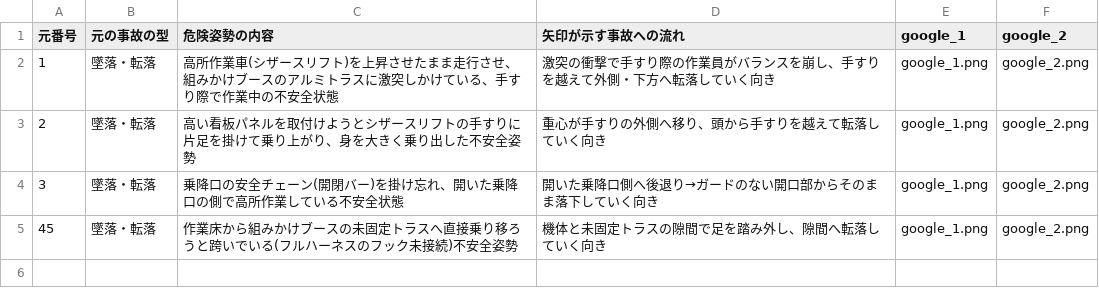
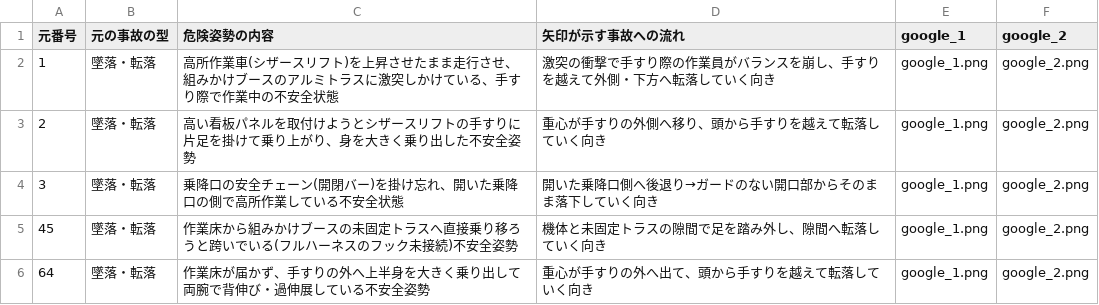
Before and after one commit to kameking-lab/safe1-imgreview, a CSV file: gen_event_v22/event_index_v22.csv, drawn as a sheet; the diff names each change by its address in the sheet, - before the commit and + after, or states it on an @@ line.

```diff
--- a/gen_event_v22/event_index_v22.csv
+++ b/gen_event_v22/event_index_v22.csv
+row 6: 64 | 墜落・転落 | 作業床が届かず、手すりの外へ上半身を大きく乗り出して両腕で背伸び・過伸展している不安全姿勢 | 重心が手すりの外へ出て、頭から手すりを越えて転落していく向き | google_1.png | google_2.png
```
Also changed, not shown: 3 other files.
